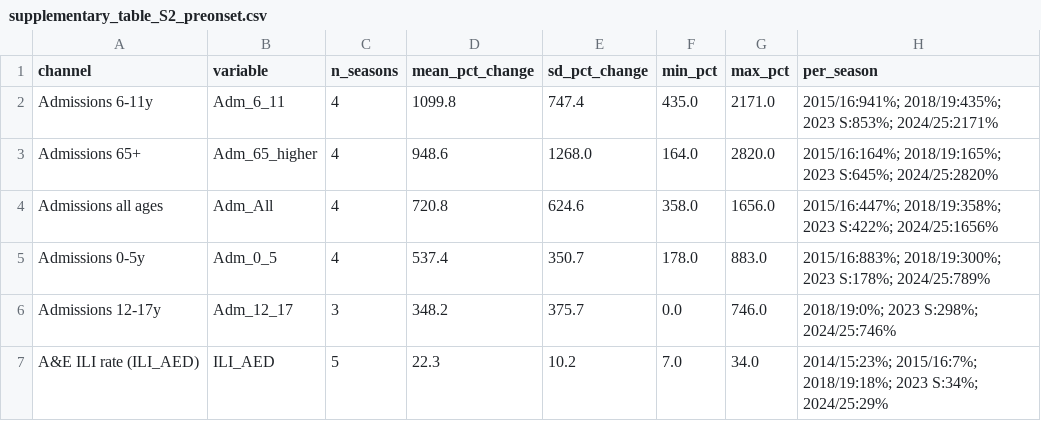
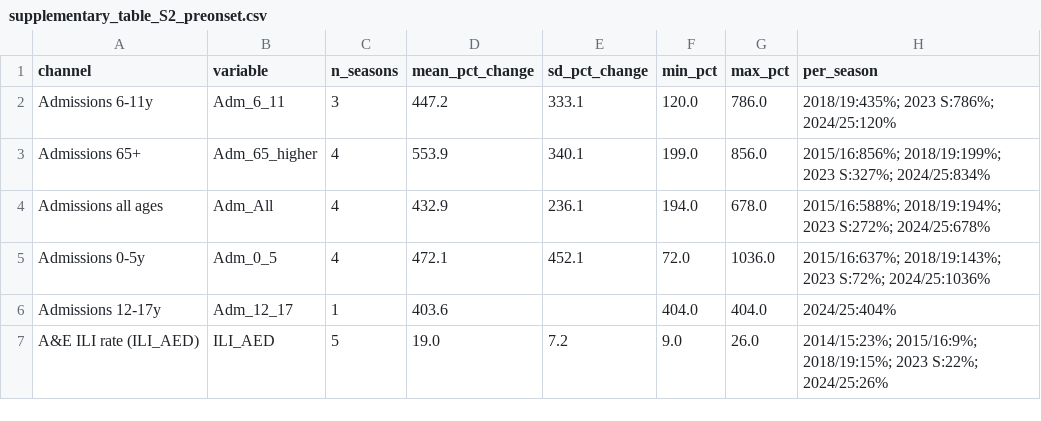
Before and after one commit to thomasshuaiyuan/pinn-early-warning, a CSV file: supplementary_table_S2_preonset.csv, drawn as a sheet; only a part is shown; the diff covers the shown part only.

Commit message:
Revert primary threshold to 4.94% (CHP operational baseline); regenerate figures, SNR, pre-onset, supplementary, PINN leads

```diff
--- a/supplementary_table_S2_preonset.csv
+++ b/supplementary_table_S2_preonset.csv
@@ -1,7 +1,7 @@
 channel,variable,n_seasons,mean_pct_change,sd_pct_change,min_pct,max_pct,per_season
-Admissions 6-11y,Adm_6_11,4,1099.8,747.4,435.0,2171.0,2015/16:941%; 2018/19:435%; 2023 S:853%; 2024/25:2171%
-Admissions 65+,Adm_65_higher,4,948.6,1268.0,164.0,2820.0,2015/16:164%; 2018/19:165%; 2023 S:645%; 2024/25:2820%
-Admissions all ages,Adm_All,4,720.8,624.6,358.0,1656.0,2015/16:447%; 2018/19:358%; 2023 S:422%; 2024/25:1656%
-Admissions 0-5y,Adm_0_5,4,537.4,350.7,178.0,883.0,2015/16:883%; 2018/19:300%; 2023 S:178%; 2024/25:789%
-Admissions 12-17y,Adm_12_17,3,348.2,375.7,0.0,746.0,2018/19:0%; 2023 S:298%; 2024/25:746%
-A&E ILI rate (ILI_AED),ILI_AED,5,22.3,10.2,7.0,34.0,2014/15:23%; 2015/16:7%; 2018/19:18%; 2023 S:34%; 2024/25:29%
+Admissions 6-11y,Adm_6_11,3,447.2,333.1,120.0,786.0,2018/19:435%; 2023 S:786%; 2024/25:120%
+Admissions 65+,Adm_65_higher,4,553.9,340.1,199.0,856.0,2015/16:856%; 2018/19:199%; 2023 S:327%; 2024/25:834%
+Admissions all ages,Adm_All,4,432.9,236.1,194.0,678.0,2015/16:588%; 2018/19:194%; 2023 S:272%; 2024/25:678%
+Admissions 0-5y,Adm_0_5,4,472.1,452.1,72.0,1036.0,2015/16:637%; 2018/19:143%; 2023 S:72%; 2024/25:1036%
+Admissions 12-17y,Adm_12_17,1,403.6,,404.0,404.0,2024/25:404%
+A&E ILI rate (ILI_AED),ILI_AED,5,19.0,7.2,9.0,26.0,2014/15:23%; 2015/16:9%; 2018/19:15%; 2023 S:22%; 2024/25:26%
```
Also changed, not shown: 10 edited cells elsewhere in this file, gamma_sensitivity_results.csv, snr_analysis_results.csv, 12 other files.
